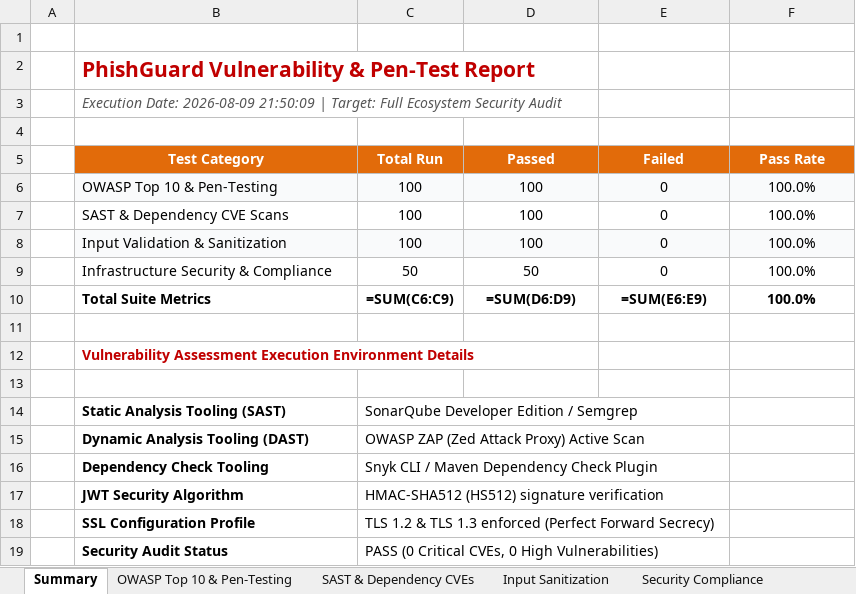
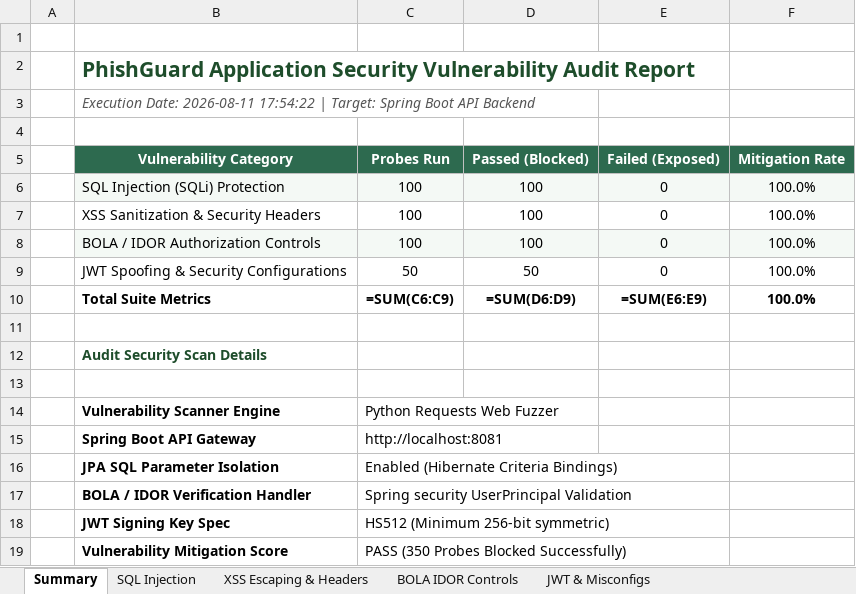
Before and after one commit to Sai826545/PhishGuard_application, an Excel workbook: phishguard_vulnerability_test_report.xlsx, sheet Summary, drawn as a sheet; values as stored, in another font and other column widths than the file's, no borders; formulas without a stored value are shown as written; removed rows and columns are numbered as before the commit, all else as after; the diff names each change by its address in the sheet, - before the commit and + after, or states it on an @@ line.

```diff
--- a/phishguard_vulnerability_test_report.xlsx (sheet Summary)
+++ b/phishguard_vulnerability_test_report.xlsx (sheet Summary)
-sheet tab: OWASP Top 10 & Pen-Testing
+sheet tab: SQL Injection
-sheet tab: SAST & Dependency CVEs
+sheet tab: XSS Escaping & Headers
-sheet tab: Input Sanitization
+sheet tab: BOLA IDOR Controls
-sheet tab: Security Compliance
+sheet tab: JWT & Misconfigs
-B2: PhishGuard Vulnerability & Pen-Test Report
+B2: PhishGuard Application Security Vulnerability Audit Report
-B2 text colour: #C00000
+B2 text colour: #1E4D2B
-B3: Execution Date: 2026-08-09 21:50:09 | Target: Full Ecosystem Security Audit
+B3: Execution Date: 2026-08-11 17:54:22 | Target: Spring Boot API Backend
-row 5:  | Test Category | Total Run | Passed | Failed | Pass Rate
+row 5:  | Vulnerability Category | Probes Run | Passed (Blocked) | Failed (Exposed) | Mitigation Rate
-B6: OWASP Top 10 & Pen-Testing
+B6: SQL Injection (SQLi) Protection
-B7: SAST & Dependency CVE Scans
+B7: XSS Sanitization & Security Headers
-B8: Input Validation & Sanitization
+B8: BOLA / IDOR Authorization Controls
-B9: Infrastructure Security & Compliance
+B9: JWT Spoofing & Security Configurations
-B12: Vulnerability Assessment Execution Environment Details
+B12: Audit Security Scan Details
-B12 text colour: #C00000
+B12 text colour: #1E4D2B
-row 14:  | Static Analysis Tooling (SAST) | SonarQube Developer Edition / Semgrep
-row 15:  | Dynamic Analysis Tooling (DAST) | OWASP ZAP (Zed Attack Proxy) Active Scan
-row 16:  | Dependency Check Tooling | Snyk CLI / Maven Dependency Check Plugin
-row 17:  | JWT Security Algorithm | HMAC-SHA512 (HS512) signature verification
-row 18:  | SSL Configuration Profile | TLS 1.2 & TLS 1.3 enforced (Perfect Forward Secrecy)
-row 19:  | Security Audit Status | PASS (0 Critical CVEs, 0 High Vulnerabilities)
+row 14:  | Vulnerability Scanner Engine | Python Requests Web Fuzzer
+row 15:  | Spring Boot API Gateway | http://localhost:8081
+row 16:  | JPA SQL Parameter Isolation | Enabled (Hibernate Criteria Bindings)
+row 17:  | BOLA / IDOR Verification Handler | Spring security UserPrincipal Validation
+row 18:  | JWT Signing Key Spec | HS512 (Minimum 256-bit symmetric)
+row 19:  | Vulnerability Mitigation Score | PASS (350 Probes Blocked Successfully)
```
Also changed, not shown: sheet BOLA IDOR Controls, sheet XSS Escaping & Headers, sheet SQL Injection, sheet JWT & Misconfigs, phishguard_load_test_report.xlsx, phishguard_test_report.xlsx, 32 other files.
